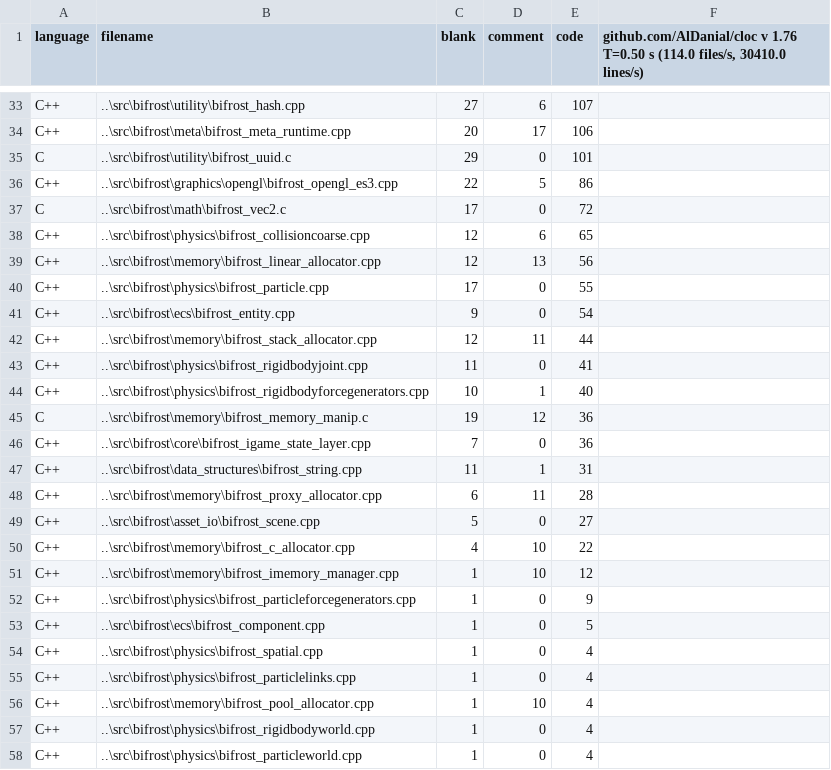
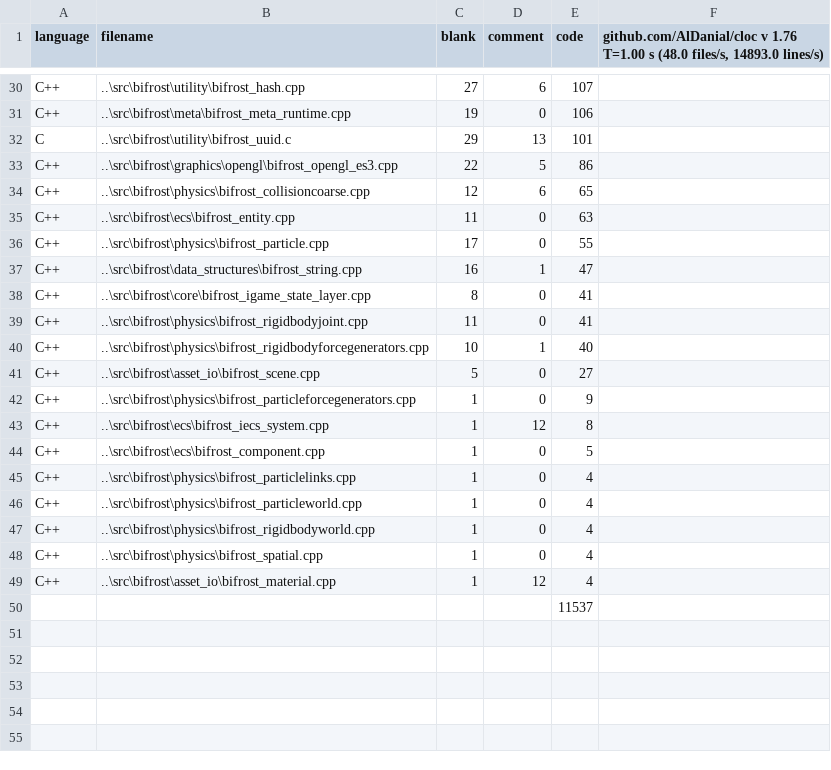
Before and after one commit to BluFedora/BifrostEngine, a CSV file: cloc/code_count_bifrost.csv, drawn as a sheet; only a part is shown, gaps mark what is left out; the diff covers the shown part only.

Commit message:
ImGui Docking + Tables Branch Update + Vulkan Backend Fixes
~8hrs
- Added my string datastructure to the Virtual Machine C++ interface.
- Flashed out the asset handle implementation with a working version of the ISerializer interface for ImGui controls.
- Fixed an architexture bug where the AssetHandles would not release references to other asset handles, redid most of the asset handle system to be more correct.
- Made the BaseAssetInfo class not inherit from BaseObject.
- Asset Handles can now be used by the engine and are checked for type compatiblity.
- Added a default typeinfo to all calsses if they are not registered to the meta system.
-  Fixed the ability to render to a separate color buffer.
- Added more string utilities for ease of string manipulation.
- Editor Filesystem is now a bit cleaner and uses ImGui's new table API for a neater aesthetic.
- New API in the graphics module for hashing of Descriptor sets for a more dynamic API with not dealing with syncronization.
- Remoevd Members from ClassTypeInfo adn merged them with properties, offset member was practically useless.
- Fixed the ability to register base classes with the meta system.
- Cleaned up main.cpp a lot more.
- Some work with drag and drop and ImGui for setting of AssetHandle fields.

```diff
--- a/cloc/code_count_bifrost.csv
+++ b/cloc/code_count_bifrost.csv
@@ -1 +1 @@
-language,filename,blank,comment,code,"github.com/AlDanial/cloc v 1.76  T=0.50 s (114.0 files/s, 30410.0 lines/s)"
+language,filename,blank,comment,code,"github.com/AlDanial/cloc v 1.76  T=1.00 s (48.0 files/s, 14893.0 lines/s)"
@@ -34,2 +31,2 @@ C++,..\src\bifrost\utility\bifrost_hash.cpp,27,6,107
-C++,..\src\bifrost\meta\bifrost_meta_runtime.cpp,20,17,106
-C,..\src\bifrost\utility\bifrost_uuid.c,29,0,101
+C++,..\src\bifrost\meta\bifrost_meta_runtime.cpp,19,0,106,
+C,..\src\bifrost\utility\bifrost_uuid.c,29,13,101,
@@ -37 +33,0 @@ C++,..\src\bifrost\graphics\opengl\bifrost_opengl_es3.cpp,22,5,86
-C,..\src\bifrost\math\bifrost_vec2.c,17,0,72
@@ -39 +35 @@ C++,..\src\bifrost\physics\bifrost_collisioncoarse.cpp,12,6,65
-C++,..\src\bifrost\memory\bifrost_linear_allocator.cpp,12,13,56
+C++,..\src\bifrost\ecs\bifrost_entity.cpp,11,0,63,
@@ -41,2 +37,2 @@ C++,..\src\bifrost\physics\bifrost_particle.cpp,17,0,55
-C++,..\src\bifrost\ecs\bifrost_entity.cpp,9,0,54
-C++,..\src\bifrost\memory\bifrost_stack_allocator.cpp,12,11,44
+C++,..\src\bifrost\data_structures\bifrost_string.cpp,16,1,47,
+C++,..\src\bifrost\core\bifrost_igame_state_layer.cpp,8,0,41,
@@ -45,4 +40,0 @@ C++,..\src\bifrost\physics\bifrost_rigidbodyforcegenerators.cpp,10,1,40
-C,..\src\bifrost\memory\bifrost_memory_manip.c,19,12,36
-C++,..\src\bifrost\core\bifrost_igame_state_layer.cpp,7,0,36
-C++,..\src\bifrost\data_structures\bifrost_string.cpp,11,1,31
-C++,..\src\bifrost\memory\bifrost_proxy_allocator.cpp,6,11,28
@@ -50,2 +41,0 @@ C++,..\src\bifrost\asset_io\bifrost_scene.cpp,5,0,27
-C++,..\src\bifrost\memory\bifrost_c_allocator.cpp,4,10,22
-C++,..\src\bifrost\memory\bifrost_imemory_manager.cpp,1,10,12
@@ -52,0 +43 @@ C++,..\src\bifrost\physics\bifrost_particleforcegenerators.cpp,1,0,9
+C++,..\src\bifrost\ecs\bifrost_iecs_system.cpp,1,12,8,
@@ -53,0 +45,3 @@ C++,..\src\bifrost\ecs\bifrost_component.cpp,1,0,5
+C++,..\src\bifrost\physics\bifrost_particlelinks.cpp,1,0,4,
+C++,..\src\bifrost\physics\bifrost_particleworld.cpp,1,0,4,
+C++,..\src\bifrost\physics\bifrost_rigidbodyworld.cpp,1,0,4,
@@ -55,4 +49,2 @@ C++,..\src\bifrost\physics\bifrost_spatial.cpp,1,0,4
-C++,..\src\bifrost\physics\bifrost_particlelinks.cpp,1,0,4
-C++,..\src\bifrost\memory\bifrost_pool_allocator.cpp,1,10,4
-C++,..\src\bifrost\physics\bifrost_rigidbodyworld.cpp,1,0,4
-C++,..\src\bifrost\physics\bifrost_particleworld.cpp,1,0,4
+C++,..\src\bifrost\asset_io\bifrost_material.cpp,1,12,4,
+,,,,11537,
```
Also changed, not shown: 6 added rows, 9 removed rows, 1 moved row and 9 edited cells elsewhere in this file, cloc/code_count_bifrost_script.csv, 49 other files.
